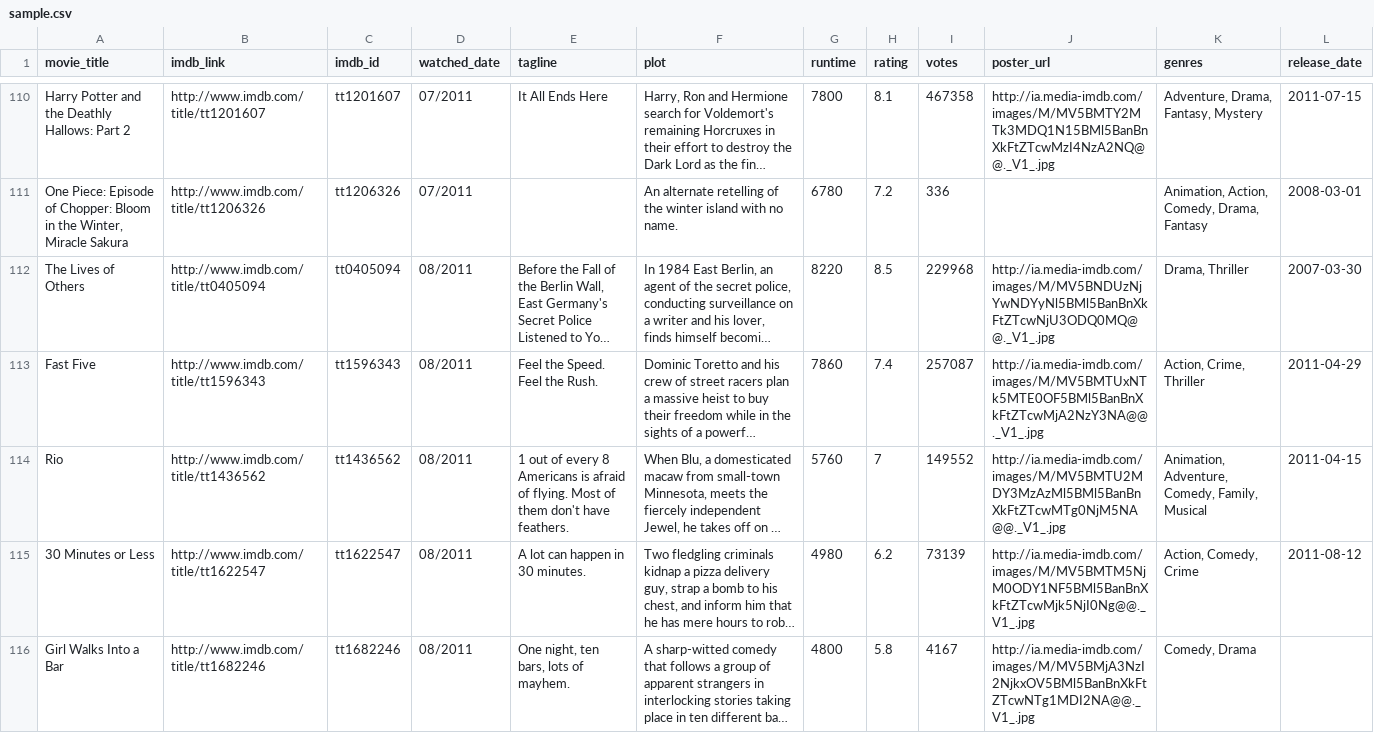
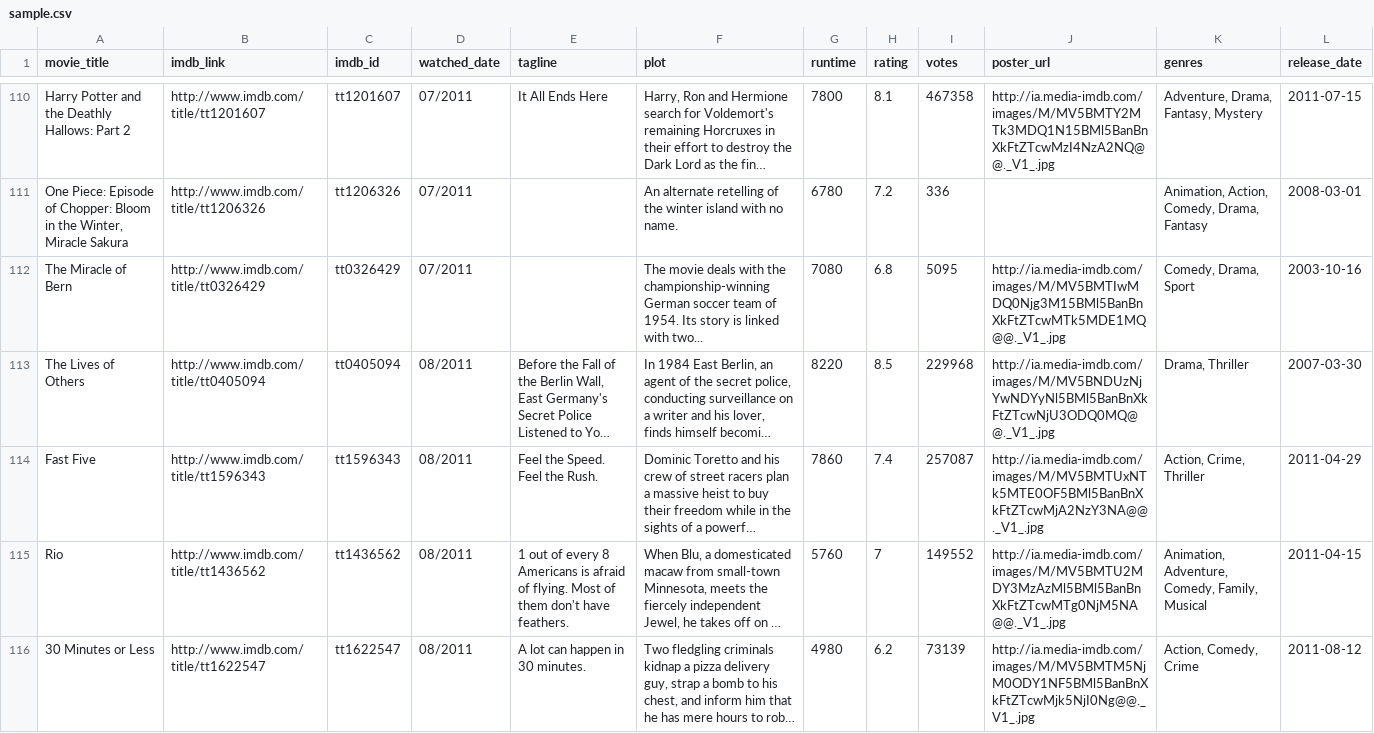
Before and after one commit to jermspeaks/Personal-Media-Project, a CSV file: sample.csv, drawn as a sheet; only a part is shown, gaps mark what is left out; the shorter side is filled out with more unchanged rows; long unchanged cells end in …; the diff names each change by its address in the sheet, - before the commit and + after, or states it on an @@ line.

Commit message:
terrible german

```diff
--- a/sample.csv
+++ b/sample.csv
+row 112: The Miracle of Bern | http://www.imdb.com/title/tt0326429 | tt0326429 | 07/2011 |  | The movie deals with the championship-winning German soccer team of 1954. Its story is linked with two... | 7080 | 6.8 | 5095 | http://ia.media-imdb.com/images/M/MV5BMTIwMDQ0Njg3M15BMl5BanBnXkFtZTcwMTk5MDE1MQ@@._V1_.jpg | Comedy, Drama, Sport | 2003-10-16
```
Also changed, not shown: 1 other file.
